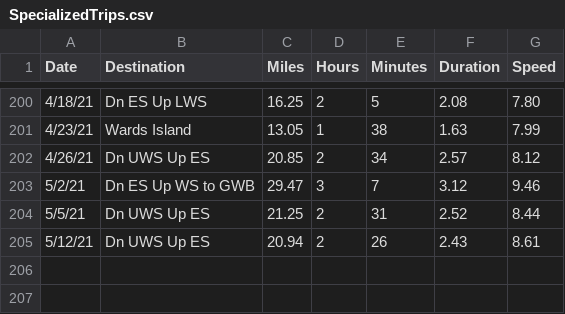
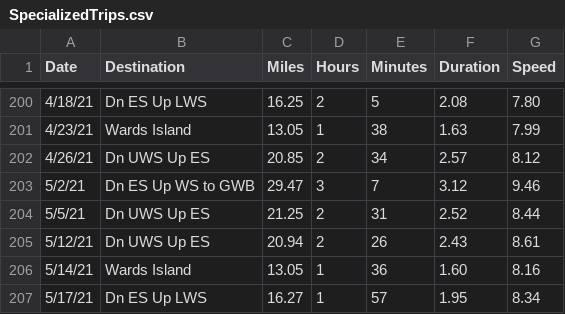
Before and after one commit to vflopez77/BicycleTripAnalysis, a CSV file: data/SpecializedTrips.csv, drawn as a sheet; only a part is shown, gaps mark what is left out; the diff names each change by its address in the sheet, - before the commit and + after, or states it on an @@ line.

```diff
--- a/data/SpecializedTrips.csv
+++ b/data/SpecializedTrips.csv
+row 206: 5/14/21 | Wards Island | 13.05 | 1 | 36 | 1.60 | 8.16
+row 207: 5/17/21 | Dn ES Up LWS | 16.27 | 1 | 57 | 1.95 | 8.34
```
Also changed, not shown: data/all_data.csv, 2 other files.
